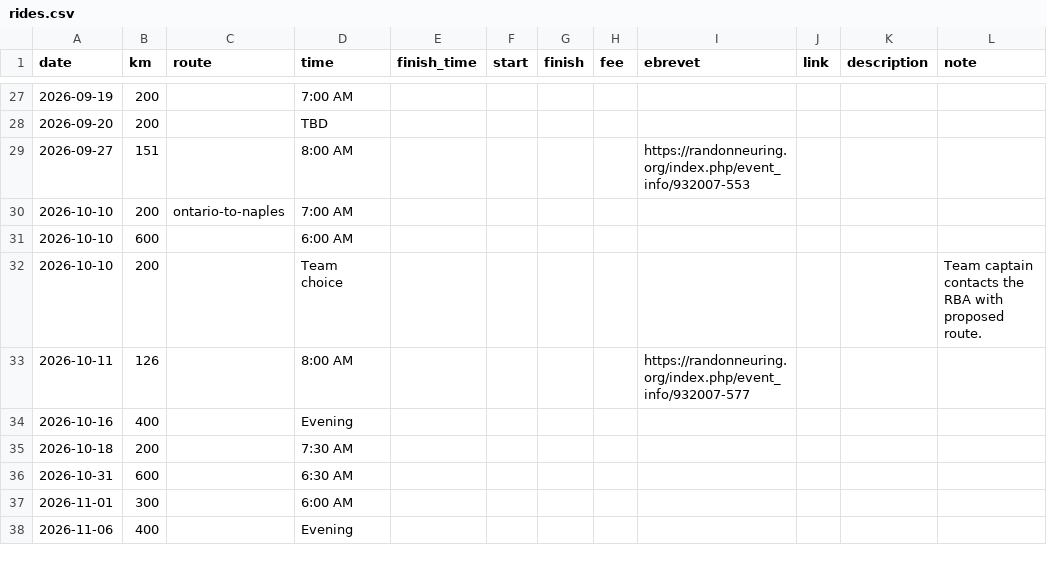
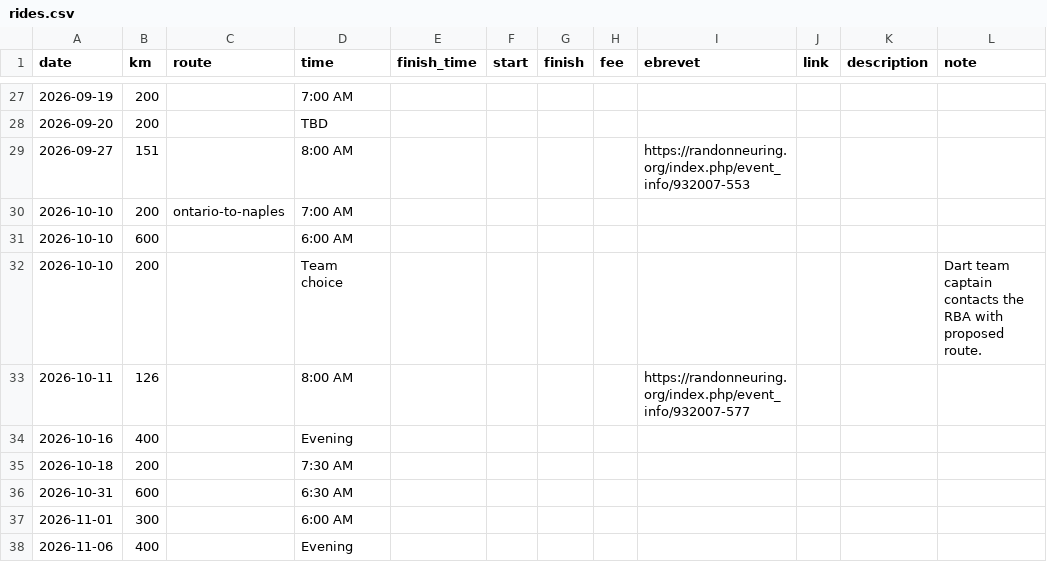
Before and after one commit to peterewills/flxrando.org, a CSV file: site/content/rides.csv, drawn as a sheet; only a part is shown, gaps mark what is left out.

Commit message:
edited the description of 10/10 dart

```diff
--- a/site/content/rides.csv
+++ b/site/content/rides.csv
@@ -31,3 +31,3 @@ date,km,route,time,finish_time,start,finish,fee,ebrevet,link,description,note
 2026-10-10,600,,6:00 AM,,,,,,,,
-2026-10-10,200,,Team choice,,,,,,,,Team captain contacts the RBA with proposed route.
+2026-10-10,200,,Team choice,,,,,,,,Dart team captain contacts the RBA with proposed route.
 2026-10-11,126,,8:00 AM,,,,,https://randonneuring.org/index.php/event_info/932007-577,,,
```
